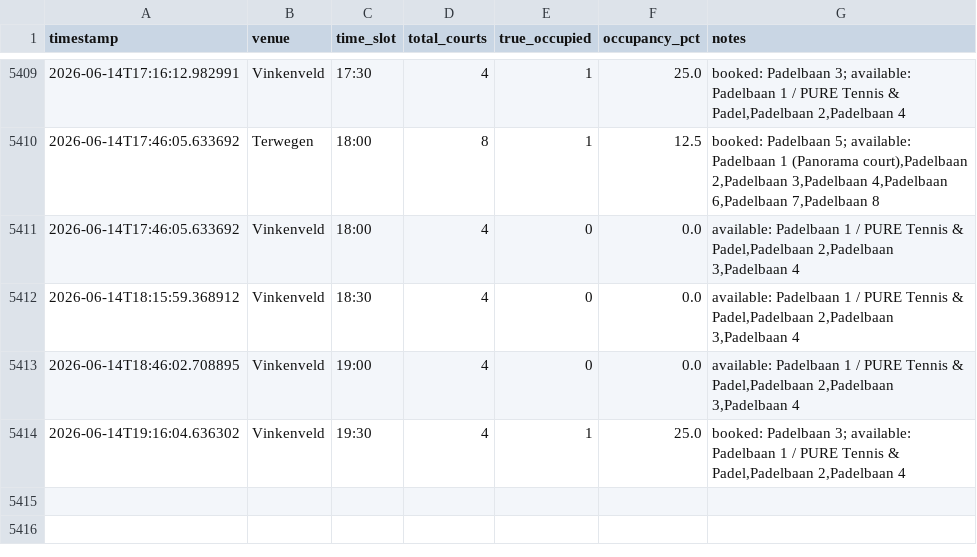
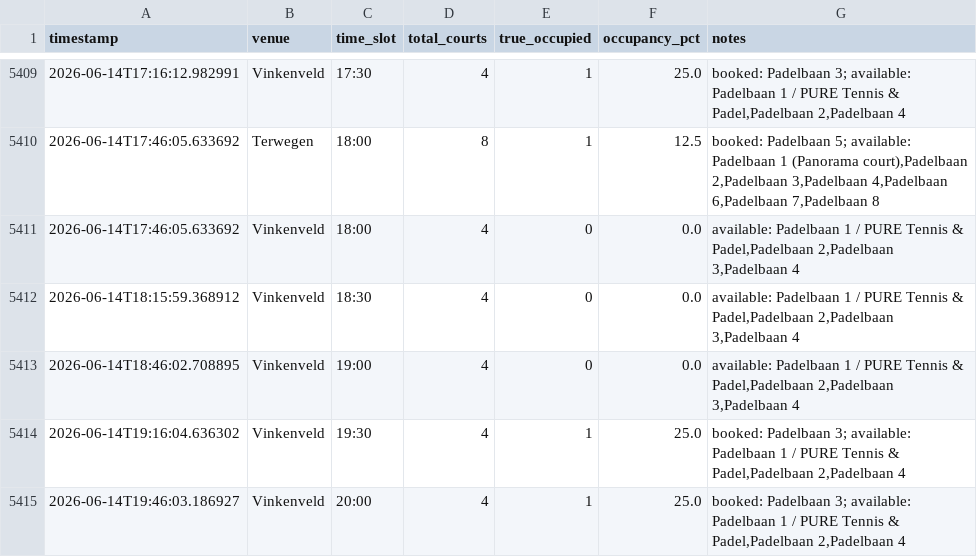
Before and after one commit to maxvparidon12345/padelbaan-tracker, a CSV file: bezettingsgraad tracker/occupancy_summary.csv, drawn as a sheet; only a part is shown, gaps mark what is left out; the diff names each change by its address in the sheet, - before the commit and + after, or states it on an @@ line.

```diff
--- a/bezettingsgraad tracker/occupancy_summary.csv
+++ b/bezettingsgraad tracker/occupancy_summary.csv
+row 5415: 2026-06-14T19:46:03.186927 | Vinkenveld | 20:00 | 4 | 1 | 25.0 | booked: Padelbaan 3; available: Padelbaan 1 / PURE Tennis & Padel,Padelbaan 2,Padelbaan 4
```
Also changed, not shown: 2 other files.
